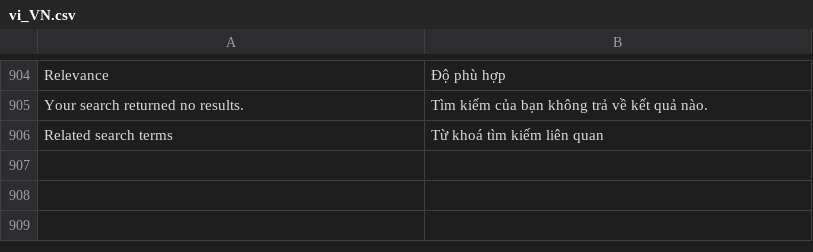
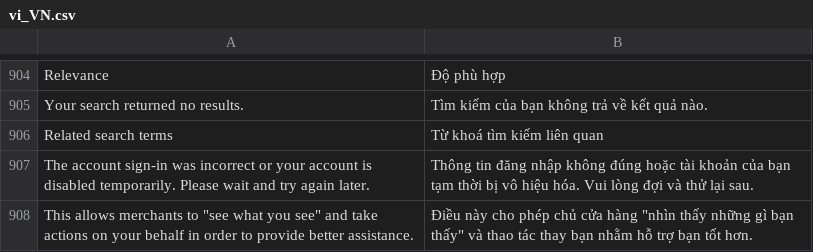
Before and after one commit to secomm-dev/slaunchpad, a CSV file: app/design/frontend/Secomm/launchpad/i18n/vi_VN.csv, drawn as a sheet; only a part is shown, gaps mark what is left out.

```diff
--- a/app/design/frontend/Secomm/launchpad/i18n/vi_VN.csv
+++ b/app/design/frontend/Secomm/launchpad/i18n/vi_VN.csv
@@ -906 +906,3 @@
 "Related search terms","Từ khoá tìm kiếm liên quan"
+"The account sign-in was incorrect or your account is disabled temporarily. Please wait and try again later.","Thông tin đăng nhập không đúng hoặc tài khoản của bạn tạm thời bị vô hiệu hóa. Vui lòng đợi và thử lại sau."
+"This allows merchants to ""see what you see"" and take actions on your behalf in order to provide better assistance.","Điều này cho phép chủ cửa hàng ""nhìn thấy những gì bạn thấy"" và thao tác thay bạn nhằm hỗ trợ bạn tốt hơn."
```
Also changed, not shown: .ai/templates/estimation-tracking.csv, app/design/frontend/Secomm/launchpad/i18n/en_US.csv, 4 other files.
